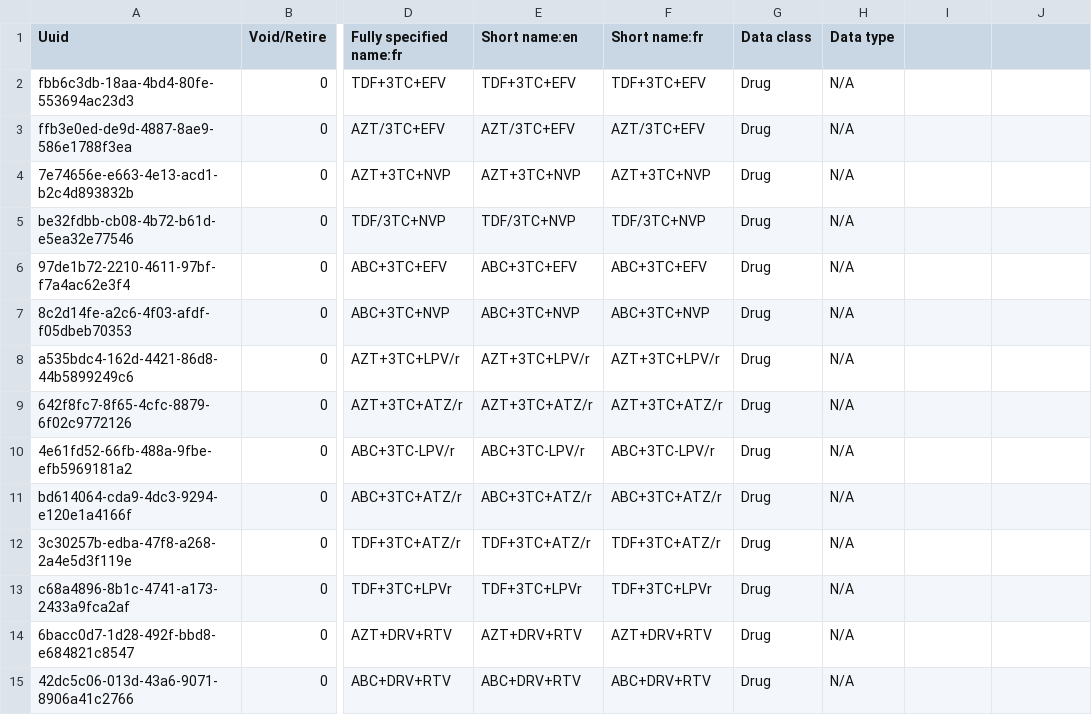
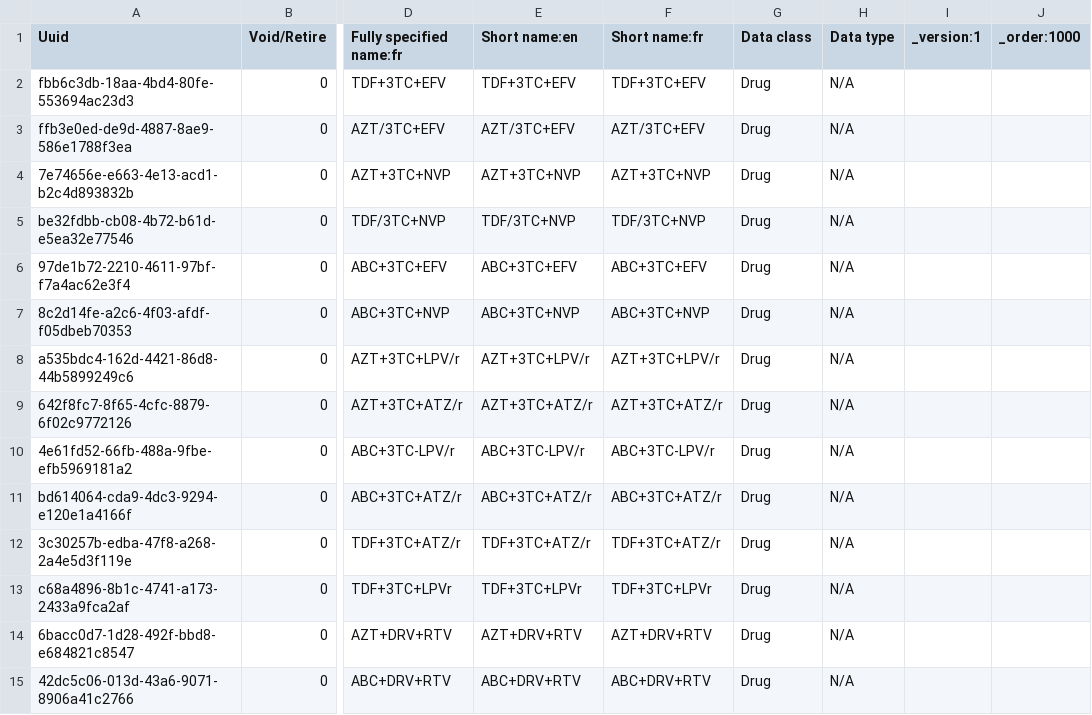
Before and after one commit to jembi/cameroon-bahmni-metadata, a CSV file: configuration/concepts/drugs_concepts.csv, drawn as a sheet; only a part is shown, gaps mark what is left out; the diff names each change by its address in the sheet, - before the commit and + after, or states it on an @@ line.

```diff
--- a/configuration/concepts/drugs_concepts.csv
+++ b/configuration/concepts/drugs_concepts.csv
-I1: (empty)
+I1: _version:1
-J1: (empty)
+J1: _order:1000
```
Also changed, not shown: configuration/concepts/child_hiv_initial_form.csv, configuration/drugs/drugs.csv, 1 other file.
